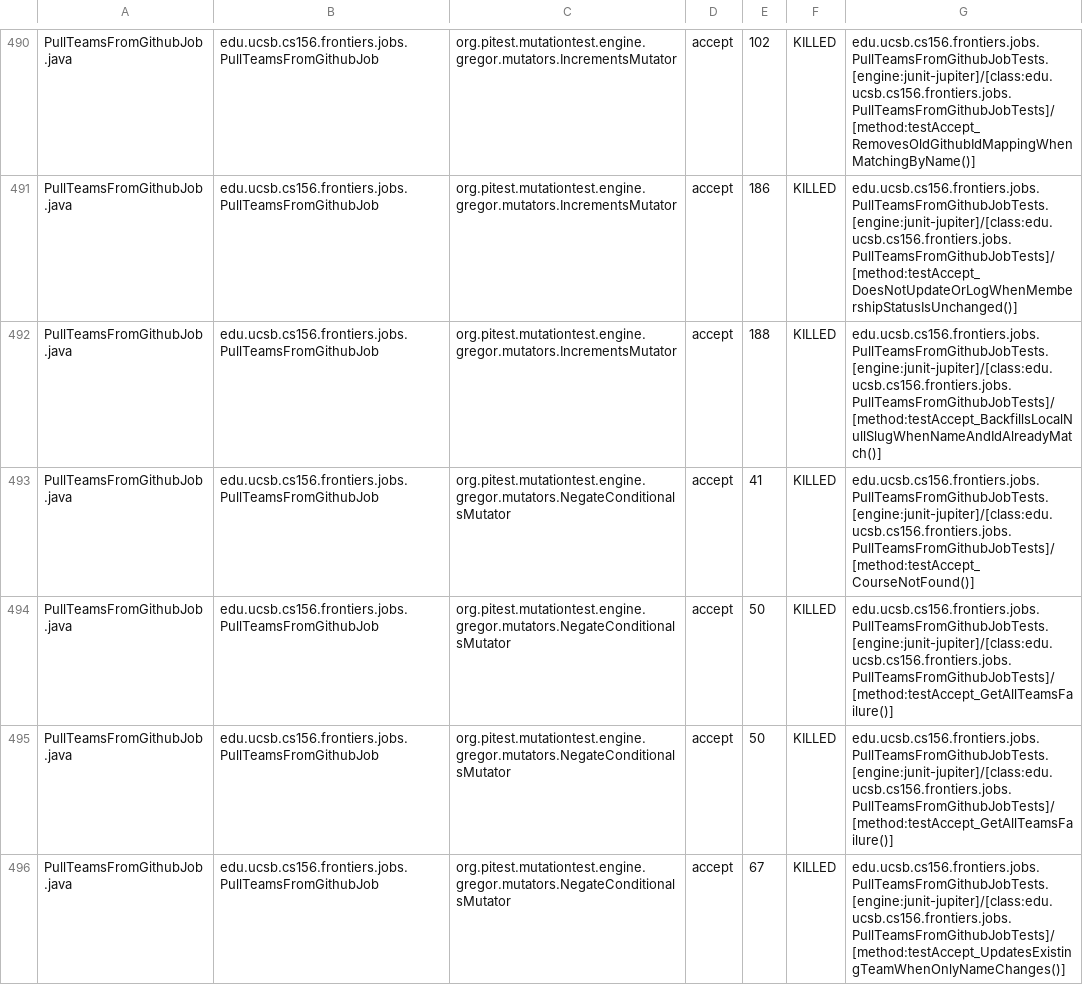
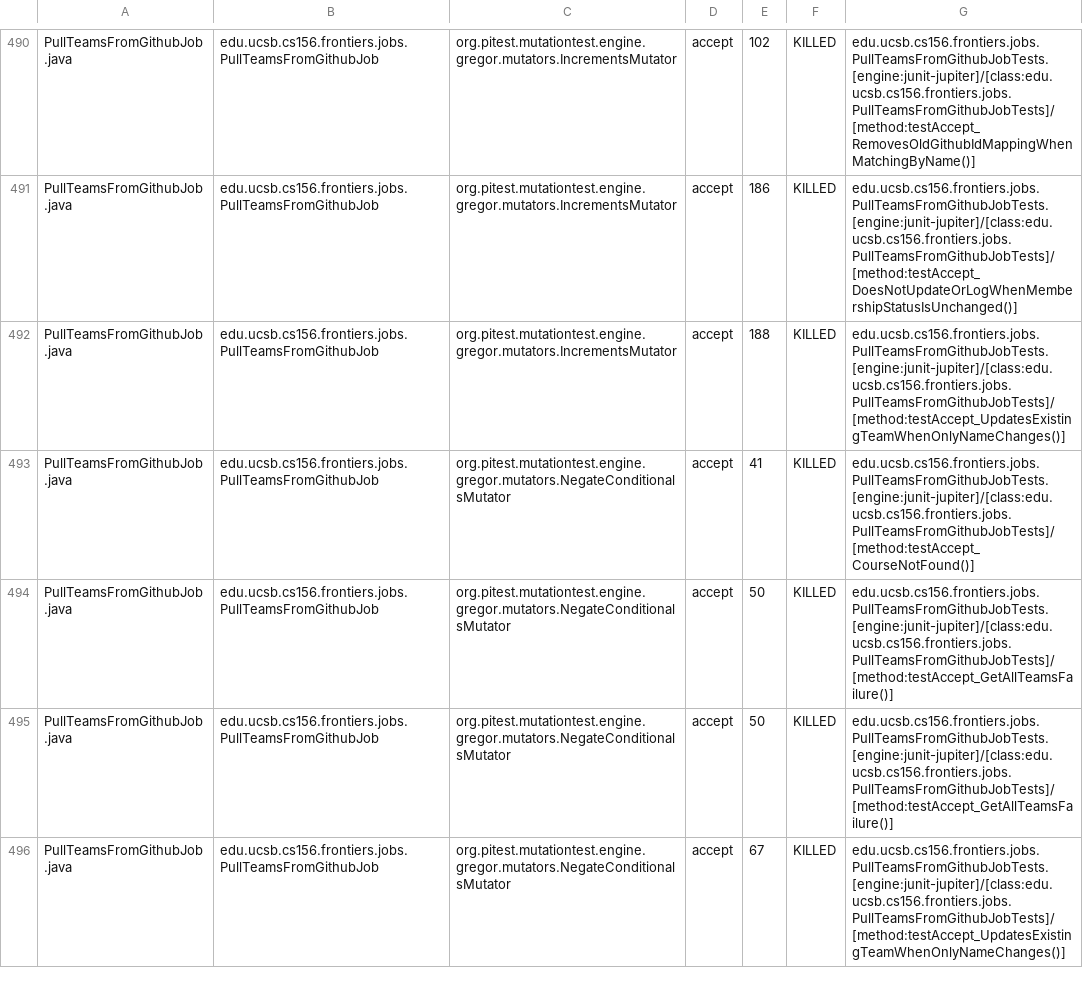
Before and after one commit to ucsb-cs156-s26/proj-frontiers-s26-11, a CSV file: prs/45/pitest/mutations.csv, drawn as a sheet; only a part is shown, gaps mark what is left out; the diff covers the shown part only.

Commit message:
Deploying to gh-pages from @ ucsb-cs156-s26/proj-frontiers-s26-11@f9b1e038778263245899b4e545d32ab33e5f2f10 🚀

```diff
--- a/prs/45/pitest/mutations.csv
+++ b/prs/45/pitest/mutations.csv
@@ -491,3 +491,3 @@ PullTeamsFromGithubJob.java,edu.ucsb.cs156.frontiers.jobs.PullTeamsFromGithubJob
 PullTeamsFromGithubJob.java,edu.ucsb.cs156.frontiers.jobs.PullTeamsFromGithubJob,org.pitest.mutationtest.engine.gregor.mutators.IncrementsMutator,accept,186,KILLED,edu.ucsb.cs156.frontiers.jobs.PullTeamsFromGithubJobTests.[engine:junit-jupiter]/[class:edu.ucsb.cs156.frontiers.jobs.PullTeamsFromGithubJobTests]/[method:testAccept_DoesNotUpdateOrLogWhenMembershipStatusIsUnchanged()]
-PullTeamsFromGithubJob.java,edu.ucsb.cs156.frontiers.jobs.PullTeamsFromGithubJob,org.pitest.mutationtest.engine.gregor.mutators.IncrementsMutator,accept,188,KILLED,edu.ucsb.cs156.frontiers.jobs.PullTeamsFromGithubJobTests.[engine:junit-jupiter]/[class:edu.ucsb.cs156.frontiers.jobs.PullTeamsFromGithubJobTests]/[method:testAccept_BackfillsLocalNullSlugWhenNameAndIdAlreadyMatch()]
+PullTeamsFromGithubJob.java,edu.ucsb.cs156.frontiers.jobs.PullTeamsFromGithubJob,org.pitest.mutationtest.engine.gregor.mutators.IncrementsMutator,accept,188,KILLED,edu.ucsb.cs156.frontiers.jobs.PullTeamsFromGithubJobTests.[engine:junit-jupiter]/[class:edu.ucsb.cs156.frontiers.jobs.PullTeamsFromGithubJobTests]/[method:testAccept_UpdatesExistingTeamWhenOnlyNameChanges()]
 PullTeamsFromGithubJob.java,edu.ucsb.cs156.frontiers.jobs.PullTeamsFromGithubJob,org.pitest.mutationtest.engine.gregor.mutators.NegateConditionalsMutator,accept,41,KILLED,edu.ucsb.cs156.frontiers.jobs.PullTeamsFromGithubJobTests.[engine:junit-jupiter]/[class:edu.ucsb.cs156.frontiers.jobs.PullTeamsFromGithubJobTests]/[method:testAccept_CourseNotFound()]
```
Also changed, not shown: 1 added row, 1 removed row and 76 edited cells elsewhere in this file, 59 other files.
